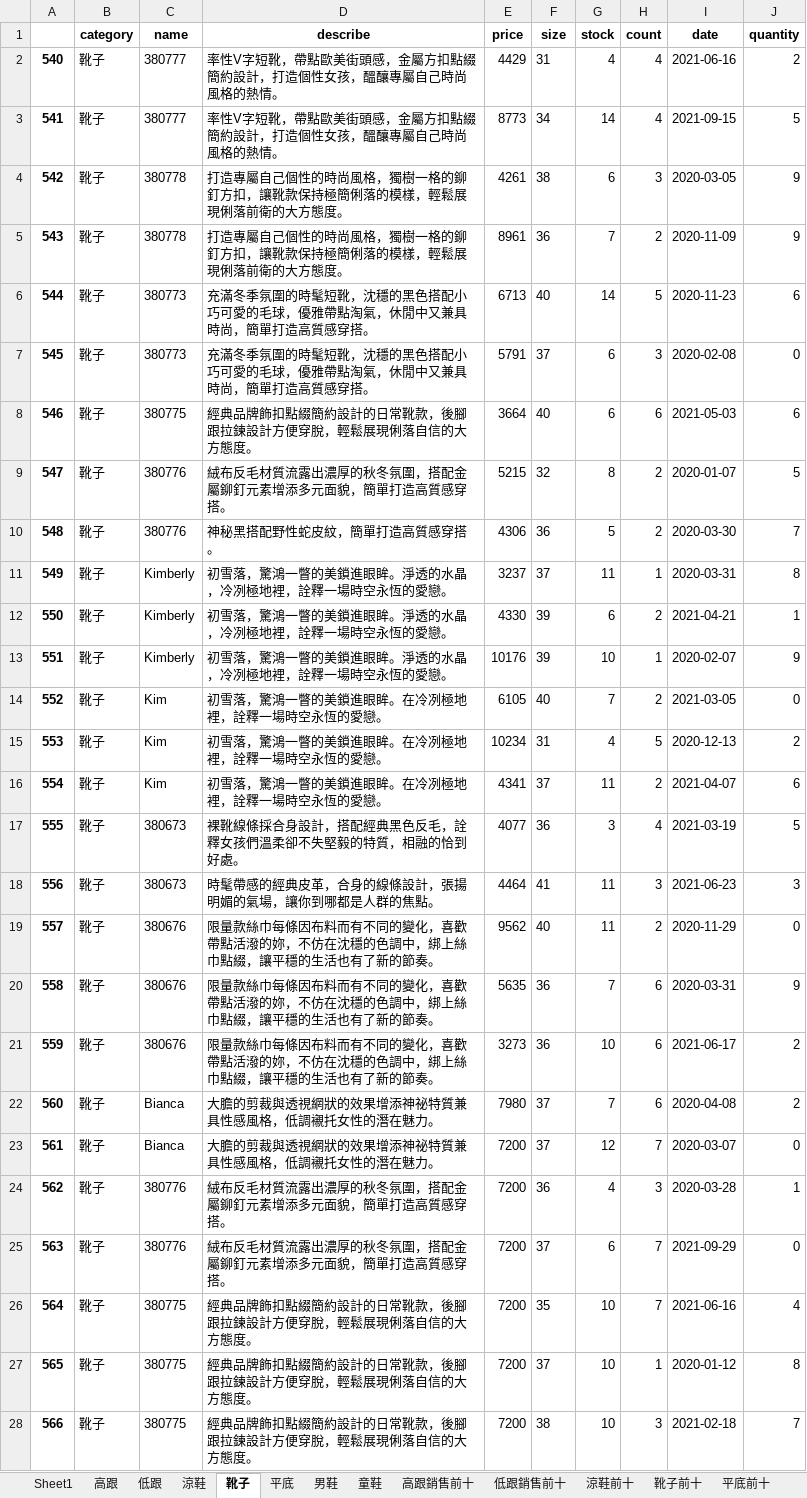
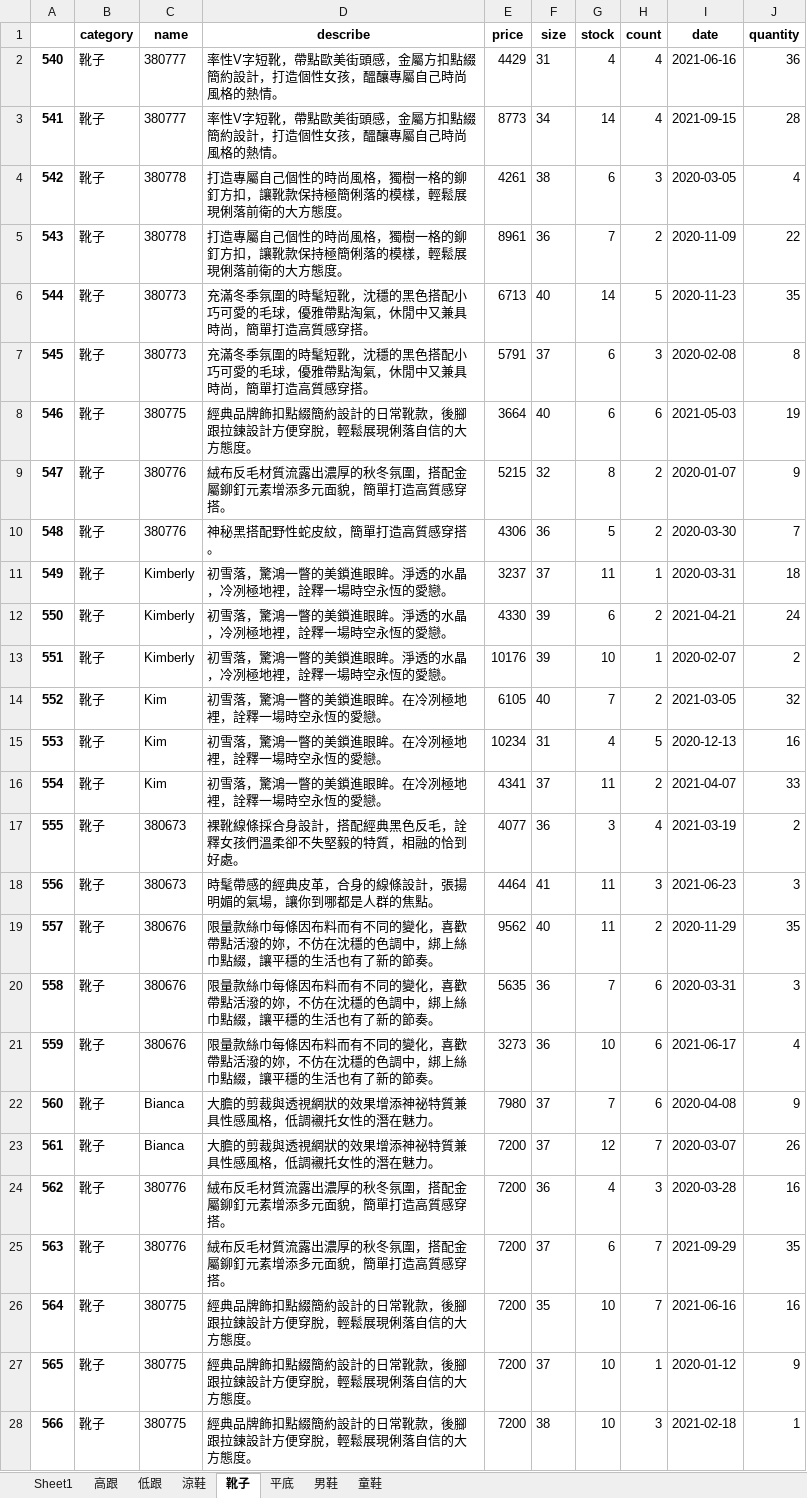
Before and after one commit to Crystal9202/SideProject02-DataAnalysis, an Excel workbook: Momentanee.xlsx, sheet 靴子, drawn as a sheet; only a part is shown; values as stored, in another font and other column widths than the file's, no borders; the diff covers the shown part only; the diff names each change by its address in the sheet, - before the commit and + after, or states it on an @@ line.

```diff
--- a/Momentanee.xlsx (sheet 靴子)
+++ b/Momentanee.xlsx (sheet 靴子)
-sheet tab: 高跟銷售前十
-sheet tab: 低跟銷售前十
-sheet tab: 涼鞋前十
-sheet tab: 靴子前十
-sheet tab: 平底前十
-J2 (quantity): 2
+J2 (quantity): 36
-J3 (quantity): 5
+J3 (quantity): 28
-J4 (quantity): 9
+J4 (quantity): 4
-J5 (quantity): 9
+J5 (quantity): 22
-J6 (quantity): 6
+J6 (quantity): 35
-J7 (quantity): 0
+J7 (quantity): 8
-J8 (quantity): 6
+J8 (quantity): 19
-J9 (quantity): 5
+J9 (quantity): 9
-J11 (quantity): 8
+J11 (quantity): 18
-J12 (quantity): 1
+J12 (quantity): 24
-J13 (quantity): 9
+J13 (quantity): 2
-J14 (quantity): 0
+J14 (quantity): 32
-J15 (quantity): 2
+J15 (quantity): 16
-J16 (quantity): 6
+J16 (quantity): 33
-J17 (quantity): 5
+J17 (quantity): 2
-J19 (quantity): 0
+J19 (quantity): 35
-J20 (quantity): 9
+J20 (quantity): 3
-J21 (quantity): 2
+J21 (quantity): 4
-J22 (quantity): 2
+J22 (quantity): 9
-J23 (quantity): 0
+J23 (quantity): 26
-J24 (quantity): 1
+J24 (quantity): 16
-J25 (quantity): 0
+J25 (quantity): 35
-J26 (quantity): 4
+J26 (quantity): 16
-J27 (quantity): 8
+J27 (quantity): 9
-J28 (quantity): 7
+J28 (quantity): 1
```
Also changed, not shown: 13 edited cells elsewhere in this sheet, sheet 高跟, sheet Sheet1, sheet 平底, sheet 男鞋, sheet 低跟, sheet 童鞋, 1 more sheet, other sheet tabs, SHOES.xlsx, 9 other files.
